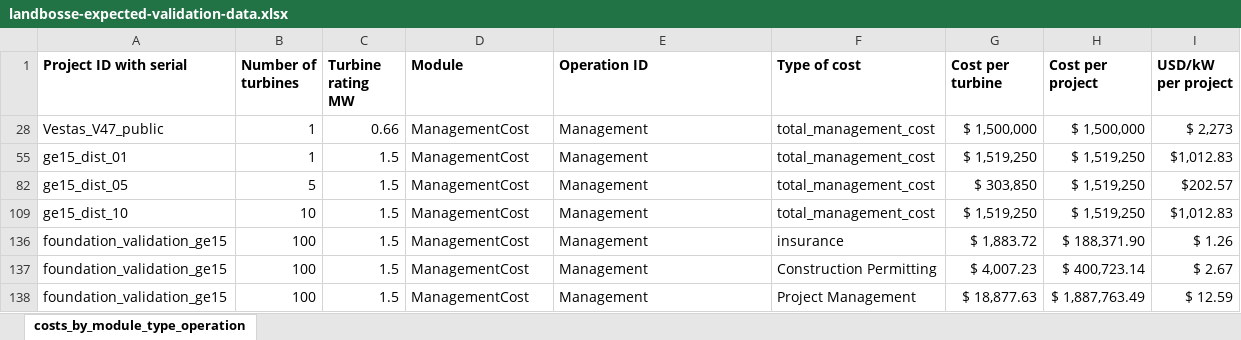
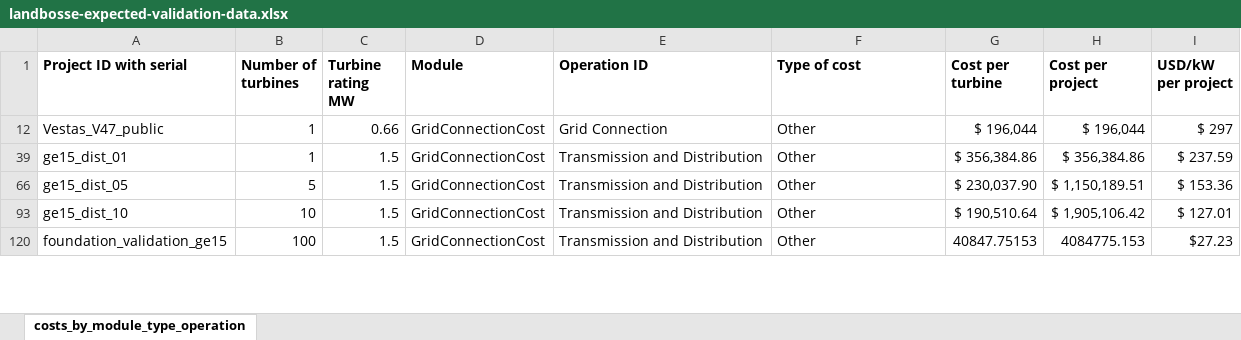
Before and after one commit to WISDEM/LandBOSSE, an Excel workbook: project_input_template/landbosse-expected-validation-data.xlsx, sheet costs_by_module_type_operation, drawn as a sheet; only a part is shown; values as stored, in another font and other column widths than the file's, no borders; removed rows and columns are numbered as before the commit, all else as after; the diff covers the shown part only; the diff names each change by its address in the sheet, - before the commit and + after, or states it on an @@ line.

Commit message:
Update gridconnection's validation data for DW. equation for tower_to_point_of_interconnection_usd_per_kw was updated, however the expected validation results for GridConnection module were obtained from the older, outdated equation for tower_to_point_of_interconnection_usd_per_kw. This has been fixed in this commit

```diff
--- a/project_input_template/landbosse-expected-validation-data.xlsx (sheet costs_by_module_type_operation)
+++ b/project_input_template/landbosse-expected-validation-data.xlsx (sheet costs_by_module_type_operation)
-D12 (Module): ManagementCost
+D12 (Module): GridConnectionCost
-E12 (Operation ID): Management
+E12 (Operation ID): Grid Connection
-F12 (Type of cost): total_management_cost
+F12 (Type of cost): Other
-G12 (Cost per turbine): $ 1,500,000
+G12 (Cost per turbine): $ 196,044
-H12 (Cost per project): $ 1,500,000
+H12 (Cost per project): $ 196,044
-I12 (USD/kW per project): $ 2,273
+I12 (USD/kW per project): $ 297
-D39 (Module): ManagementCost
+D39 (Module): GridConnectionCost
-E39 (Operation ID): Management
+E39 (Operation ID): Transmission and Distribution
-F39 (Type of cost): total_management_cost
+F39 (Type of cost): Other
-G39 (Cost per turbine): $ 1,519,250
+G39 (Cost per turbine): $ 356,384.86
-H39 (Cost per project): $ 1,519,250
+H39 (Cost per project): $ 356,384.86
-I39 (USD/kW per project): $1,012.83
+I39 (USD/kW per project): $ 237.59
-D66 (Module): ManagementCost
+D66 (Module): GridConnectionCost
-E66 (Operation ID): Management
+E66 (Operation ID): Transmission and Distribution
-F66 (Type of cost): total_management_cost
+F66 (Type of cost): Other
-G66 (Cost per turbine): $ 303,850
+G66 (Cost per turbine): $ 230,037.90
-H66 (Cost per project): $ 1,519,250
+H66 (Cost per project): $ 1,150,189.51
-I66 (USD/kW per project): $202.57
+I66 (USD/kW per project): $ 153.36
-D93 (Module): ManagementCost
+D93 (Module): GridConnectionCost
-E93 (Operation ID): Management
+E93 (Operation ID): Transmission and Distribution
-F93 (Type of cost): total_management_cost
+F93 (Type of cost): Other
-G93 (Cost per turbine): $ 1,519,250
+G93 (Cost per turbine): $ 190,510.64
-H93 (Cost per project): $ 1,519,250
+H93 (Cost per project): $ 1,905,106.42
-I93 (USD/kW per project): $1,012.83
+I93 (USD/kW per project): $ 127.01
-D120 (Module): ManagementCost
+D120 (Module): GridConnectionCost
-E120 (Operation ID): Management
+E120 (Operation ID): Transmission and Distribution
-F120 (Type of cost): insurance
+F120 (Type of cost): Other
-G120 (Cost per turbine): $ 1,883.72
+G120 (Cost per turbine): 40847.75153
-H120 (Cost per project): $ 188,371.90
+H120 (Cost per project): 4084775.153
-I120 (USD/kW per project): $ 1.26
+I120 (USD/kW per project): $27.23
@@ row 137 hidden: foundation_validation_ge15 | 100 | 1.5 | ManagementCost | Management | Construction Permitting | $ 4,007.23 | $ 400,723.14 | $ 2.67 @@
@@ row 138 hidden: foundation_validation_ge15 | 100 | 1.5 | ManagementCost | Management | Project Management | $ 18,877.63 | $ 1,887,763.49 | $ 12.59 @@
```
Also changed, not shown: 22 hidden or unhidden rows and 18 edited cells elsewhere in this sheet, hidden cells.
